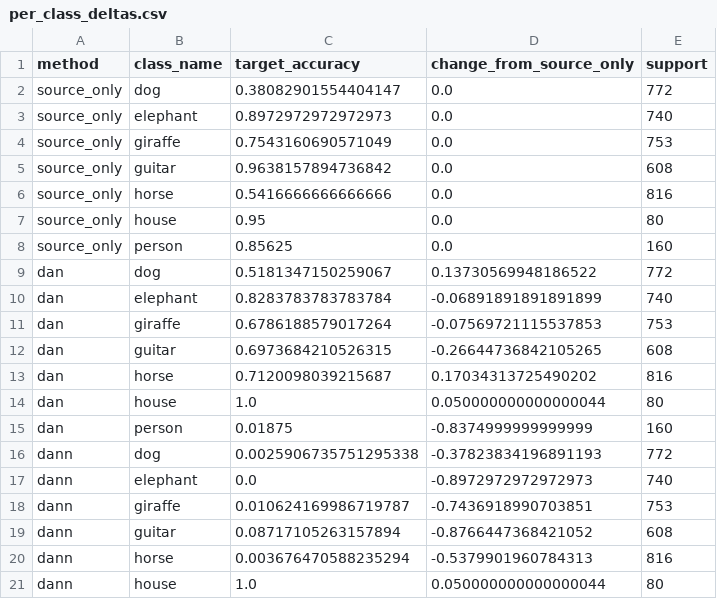
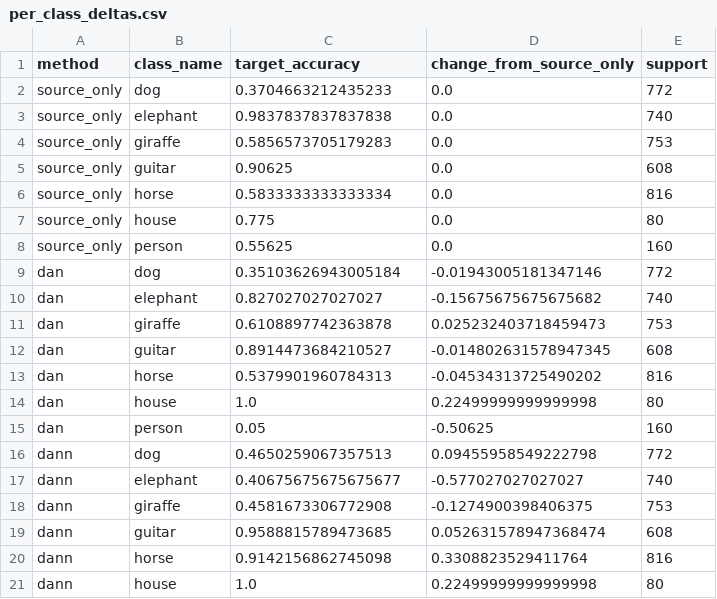
Before and after one commit to umairs5/atml-pa1, a CSV file: task2/results/final_evaluation/per_class_deltas.csv, drawn as a sheet; only a part is shown; the diff covers the shown part only.

```diff
--- a/task2/results/final_evaluation/per_class_deltas.csv
+++ b/task2/results/final_evaluation/per_class_deltas.csv
@@ -1,21 +1,21 @@
 method,class_name,target_accuracy,change_from_source_only,support
-source_only,dog,0.38082901554404147,0.0,772
-source_only,elephant,0.8972972972972973,0.0,740
-source_only,giraffe,0.7543160690571049,0.0,753
-source_only,guitar,0.9638157894736842,0.0,608
-source_only,horse,0.5416666666666666,0.0,816
-source_only,house,0.95,0.0,80
-source_only,person,0.85625,0.0,160
-dan,dog,0.5181347150259067,0.13730569948186522,772
-dan,elephant,0.8283783783783784,-0.06891891891891899,740
-dan,giraffe,0.6786188579017264,-0.07569721115537853,753
-dan,guitar,0.6973684210526315,-0.26644736842105265,608
-dan,horse,0.7120098039215687,0.17034313725490202,816
-dan,house,1.0,0.050000000000000044,80
-dan,person,0.01875,-0.8374999999999999,160
-dann,dog,0.0025906735751295338,-0.37823834196891193,772
-dann,elephant,0.0,-0.8972972972972973,740
-dann,giraffe,0.010624169986719787,-0.7436918990703851,753
-dann,guitar,0.08717105263157894,-0.8766447368421052,608
-dann,horse,0.003676470588235294,-0.5379901960784313,816
-dann,house,1.0,0.050000000000000044,80
+source_only,dog,0.3704663212435233,0.0,772
+source_only,elephant,0.9837837837837838,0.0,740
+source_only,giraffe,0.5856573705179283,0.0,753
+source_only,guitar,0.90625,0.0,608
+source_only,horse,0.5833333333333334,0.0,816
+source_only,house,0.775,0.0,80
+source_only,person,0.55625,0.0,160
+dan,dog,0.35103626943005184,-0.01943005181347146,772
+dan,elephant,0.827027027027027,-0.15675675675675682,740
+dan,giraffe,0.6108897742363878,0.025232403718459473,753
+dan,guitar,0.8914473684210527,-0.014802631578947345,608
+dan,horse,0.5379901960784313,-0.04534313725490202,816
+dan,house,1.0,0.22499999999999998,80
+dan,person,0.05,-0.50625,160
+dann,dog,0.4650259067357513,0.09455958549222798,772
+dann,elephant,0.40675675675675677,-0.577027027027027,740
+dann,giraffe,0.4581673306772908,-0.1274900398406375,753
+dann,guitar,0.9588815789473685,0.052631578947368474,608
+dann,horse,0.9142156862745098,0.3308823529411764,816
+dann,house,1.0,0.22499999999999998,80
```
Also changed, not shown: 42 edited cells elsewhere in this file, task2/results/final_evaluation/dominant_target_confusions.csv, task2/results/final_evaluation/metrics.csv, 16 other files.
